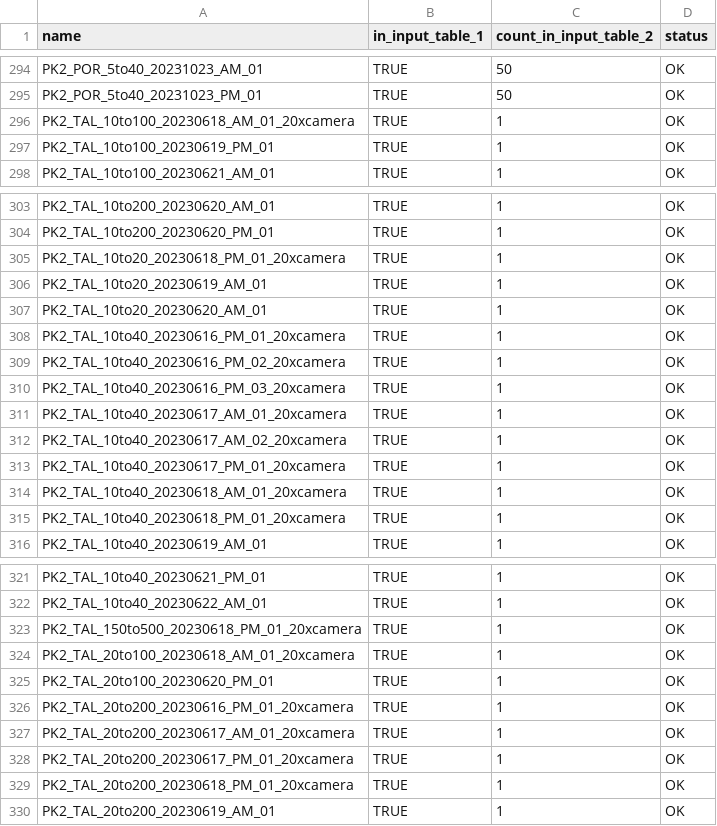
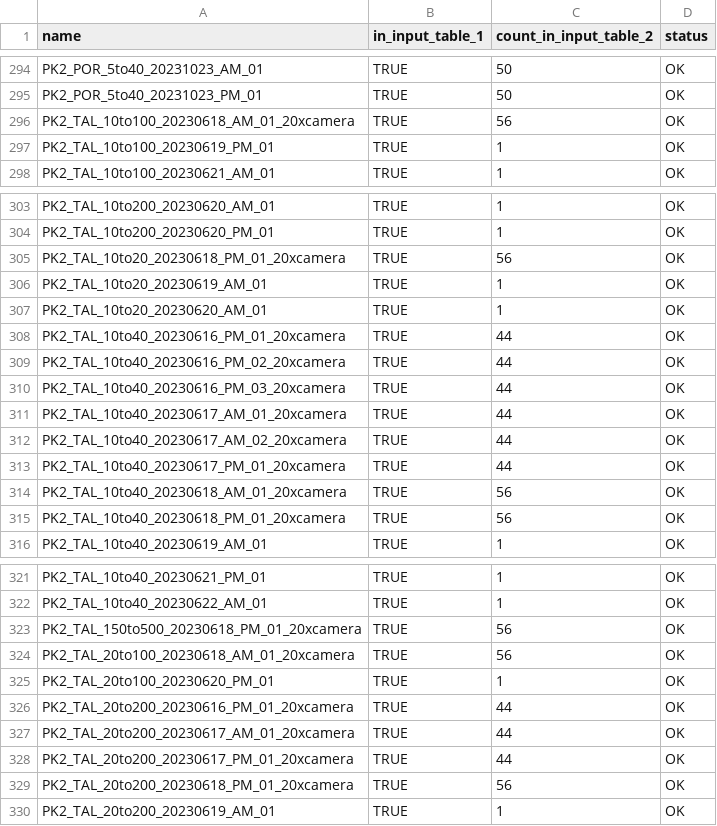
Before and after one commit to AlexandraZakieva/live-confocal-super-plankton, a TSV file: Conversion_QC.tsv, drawn as a sheet; only a part is shown, gaps mark what is left out; the diff covers the shown part only.

Commit message:
Update Conversion_QC.tsv
After detecting and converting the tiles from Tallin with tag "camera".

```diff
--- a/Conversion_QC.tsv
+++ b/Conversion_QC.tsv
@@ -295,3 +295,3 @@ PK2_POR_5to40_20231023_AM_01	TRUE	50	OK
 PK2_POR_5to40_20231023_PM_01	TRUE	50	OK
-PK2_TAL_10to100_20230618_AM_01_20xcamera	TRUE	1	OK
+PK2_TAL_10to100_20230618_AM_01_20xcamera	TRUE	56	OK
 PK2_TAL_10to100_20230619_PM_01	TRUE	1	OK
@@ -304,13 +304,13 @@ PK2_TAL_10to200_20230620_AM_01	TRUE	1	OK
 PK2_TAL_10to200_20230620_PM_01	TRUE	1	OK
-PK2_TAL_10to20_20230618_PM_01_20xcamera	TRUE	1	OK
+PK2_TAL_10to20_20230618_PM_01_20xcamera	TRUE	56	OK
 PK2_TAL_10to20_20230619_AM_01	TRUE	1	OK
 PK2_TAL_10to20_20230620_AM_01	TRUE	1	OK
-PK2_TAL_10to40_20230616_PM_01_20xcamera	TRUE	1	OK
-PK2_TAL_10to40_20230616_PM_02_20xcamera	TRUE	1	OK
-PK2_TAL_10to40_20230616_PM_03_20xcamera	TRUE	1	OK
-PK2_TAL_10to40_20230617_AM_01_20xcamera	TRUE	1	OK
-PK2_TAL_10to40_20230617_AM_02_20xcamera	TRUE	1	OK
-PK2_TAL_10to40_20230617_PM_01_20xcamera	TRUE	1	OK
-PK2_TAL_10to40_20230618_AM_01_20xcamera	TRUE	1	OK
-PK2_TAL_10to40_20230618_PM_01_20xcamera	TRUE	1	OK
+PK2_TAL_10to40_20230616_PM_01_20xcamera	TRUE	44	OK
+PK2_TAL_10to40_20230616_PM_02_20xcamera	TRUE	44	OK
+PK2_TAL_10to40_20230616_PM_03_20xcamera	TRUE	44	OK
+PK2_TAL_10to40_20230617_AM_01_20xcamera	TRUE	44	OK
+PK2_TAL_10to40_20230617_AM_02_20xcamera	TRUE	44	OK
+PK2_TAL_10to40_20230617_PM_01_20xcamera	TRUE	44	OK
+PK2_TAL_10to40_20230618_AM_01_20xcamera	TRUE	56	OK
+PK2_TAL_10to40_20230618_PM_01_20xcamera	TRUE	56	OK
 PK2_TAL_10to40_20230619_AM_01	TRUE	1	OK
@@ -322,9 +322,9 @@ PK2_TAL_10to40_20230621_PM_01	TRUE	1	OK
 PK2_TAL_10to40_20230622_AM_01	TRUE	1	OK
-PK2_TAL_150to500_20230618_PM_01_20xcamera	TRUE	1	OK
-PK2_TAL_20to100_20230618_AM_01_20xcamera	TRUE	1	OK
+PK2_TAL_150to500_20230618_PM_01_20xcamera	TRUE	56	OK
+PK2_TAL_20to100_20230618_AM_01_20xcamera	TRUE	56	OK
 PK2_TAL_20to100_20230620_PM_01	TRUE	1	OK
-PK2_TAL_20to200_20230616_PM_01_20xcamera	TRUE	1	OK
-PK2_TAL_20to200_20230617_AM_01_20xcamera	TRUE	1	OK
-PK2_TAL_20to200_20230617_PM_01_20xcamera	TRUE	1	OK
-PK2_TAL_20to200_20230618_PM_01_20xcamera	TRUE	1	OK
+PK2_TAL_20to200_20230616_PM_01_20xcamera	TRUE	44	OK
+PK2_TAL_20to200_20230617_AM_01_20xcamera	TRUE	44	OK
+PK2_TAL_20to200_20230617_PM_01_20xcamera	TRUE	44	OK
+PK2_TAL_20to200_20230618_PM_01_20xcamera	TRUE	56	OK
 PK2_TAL_20to200_20230619_AM_01	TRUE	1	OK
```
Also changed, not shown: 9 edited cells elsewhere in this file.
